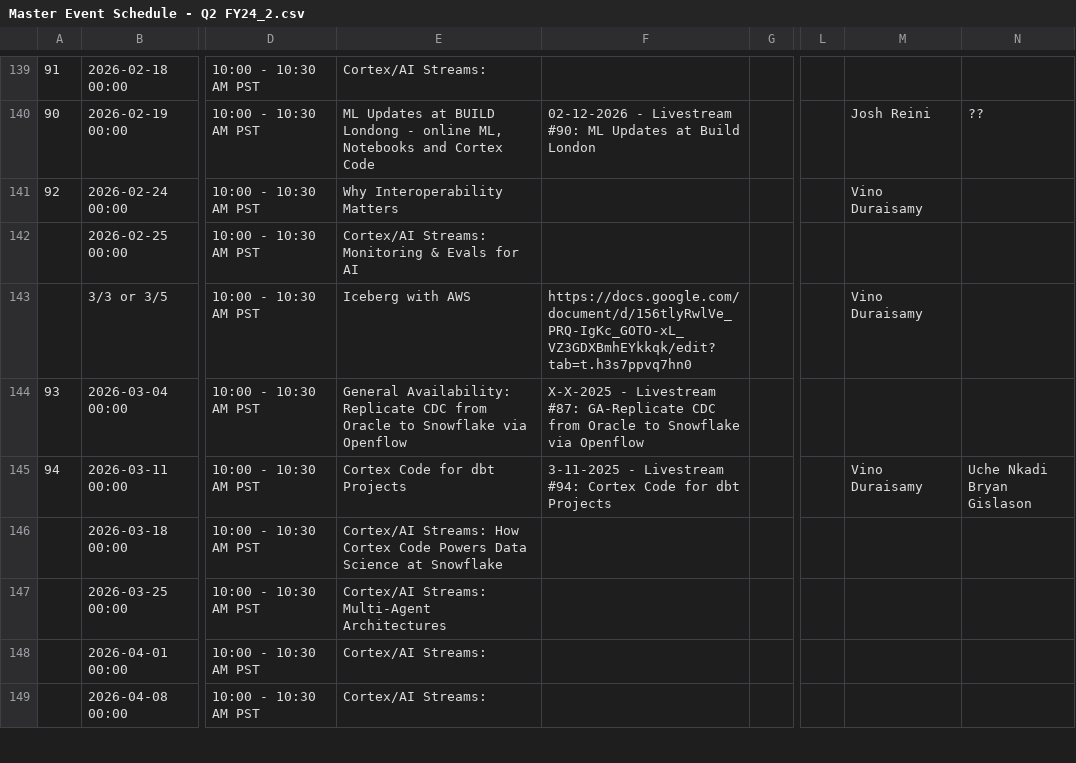
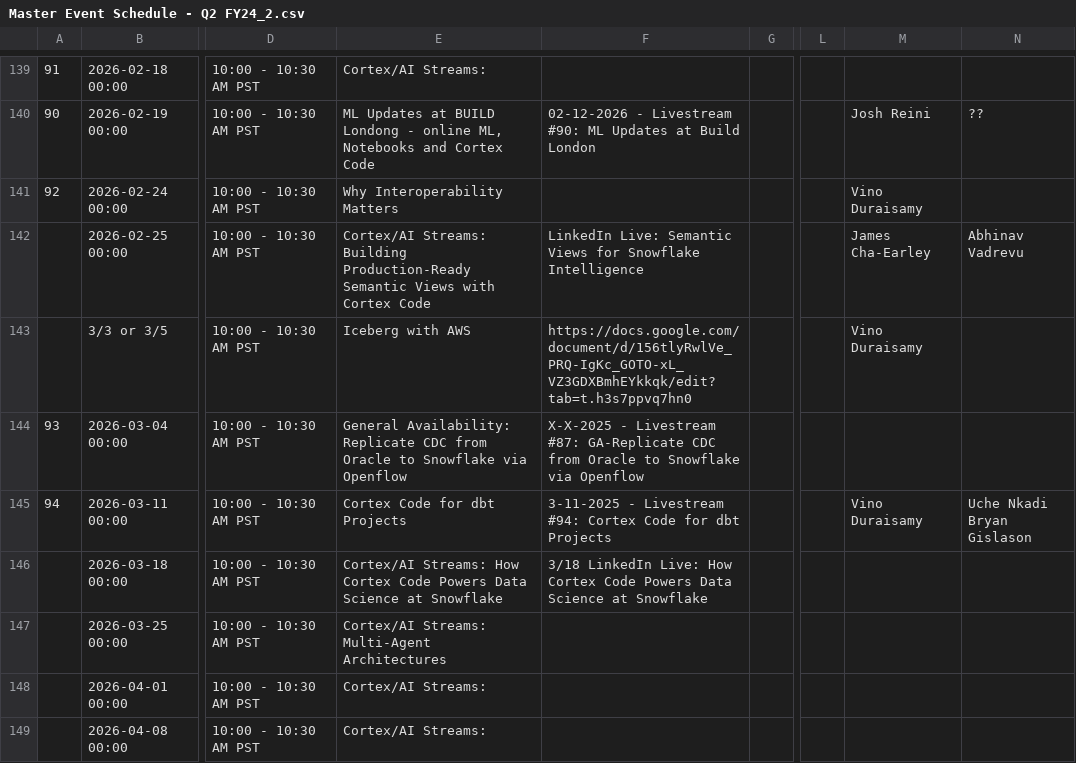
Before and after one commit to Kevinsnowflake/sheets-calendar-app, a CSV file: data/Master Event Schedule - Q2 FY24_2.csv, drawn as a sheet; only a part is shown, gaps mark what is left out; the diff names each change by its address in the sheet, - before the commit and + after, or states it on an @@ line.

Commit message:
Auto-sync: update data/Master Event Schedule - Q2 FY24_2.csv

```diff
--- a/data/Master Event Schedule - Q2 FY24_2.csv
+++ b/data/Master Event Schedule - Q2 FY24_2.csv
-E142: Cortex/AI Streams: Monitoring & Evals for AI
+E142: Cortex/AI Streams: Building Production-Ready Semantic Views with Cortex Code
-F142: (empty)
+F142: LinkedIn Live: Semantic Views for Snowflake Intelligence
-M142: (empty)
+M142: James Cha-Earley
-N142: (empty)
+N142: Abhinav Vadrevu
-F146: (empty)
+F146: 3/18 LinkedIn Live: How Cortex Code Powers Data Science at Snowflake
```
